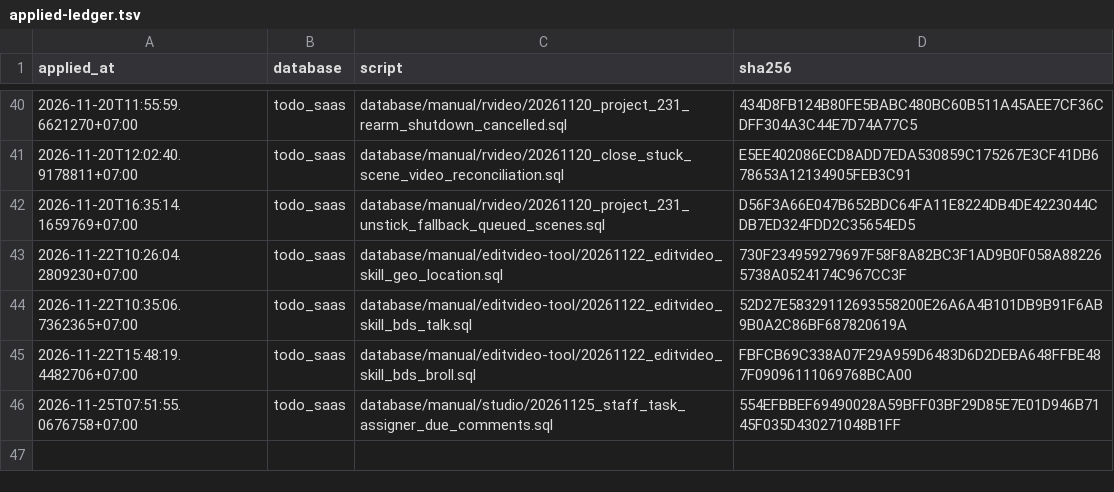
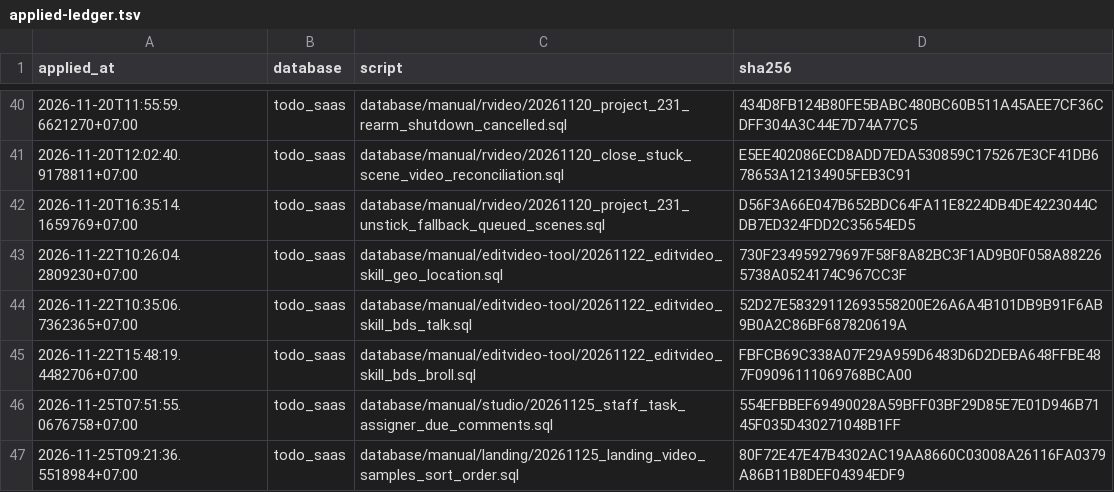
Before and after one commit to nguyenduc216/todoX-Dashboard-SaaS, a TSV file: tools/prod-sql/applied-ledger.tsv, drawn as a sheet; only a part is shown, gaps mark what is left out.

```diff
--- a/tools/prod-sql/applied-ledger.tsv
+++ b/tools/prod-sql/applied-ledger.tsv
@@ -46 +46,2 @@ applied_at	database	script	sha256
 2026-11-25T07:51:55.0676758+07:00	todo_saas	database/manual/studio/20261125_staff_task_assigner_due_comments.sql	554EFBBEF69490028A59BFF03BF29D85E7E01D946B7145F035D430271048B1FF
+2026-11-25T09:21:36.5518984+07:00	todo_saas	database/manual/landing/20261125_landing_video_samples_sort_order.sql	80F72E47E47B4302AC19AA8660C03008A26116FA0379A86B11B8DEF04394EDF9
```
Also changed, not shown: 9 other files.
